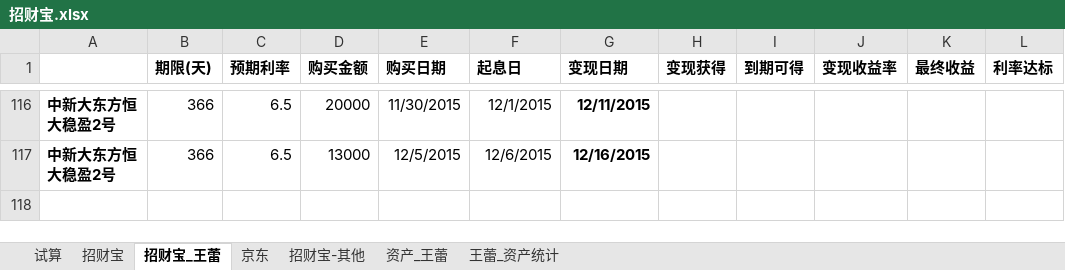
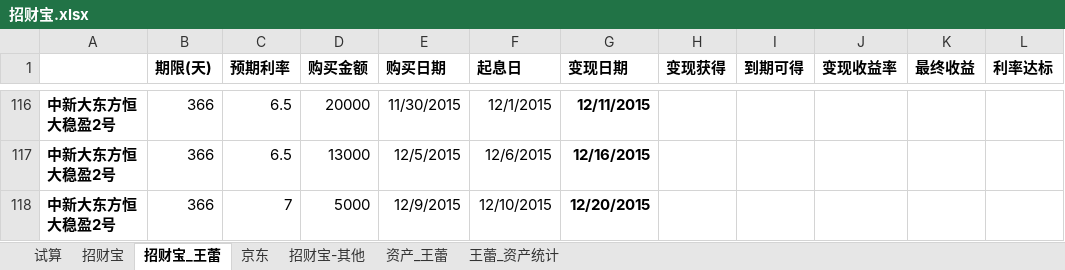
Before and after one commit to cnmud/832588m1pwG22w5t74PT0odv657C7m, an Excel workbook: 我的家/招财宝.xlsx, sheet 招财宝_王蕾, drawn as a sheet; only a part is shown, gaps mark what is left out; values as stored, in another font and other column widths than the file's, no borders; the diff names each change by its address in the sheet, - before the commit and + after, or states it on an @@ line.

```diff
--- a/我的家/招财宝.xlsx (sheet 招财宝_王蕾)
+++ b/我的家/招财宝.xlsx (sheet 招财宝_王蕾)
+row 118: 中新大东方恒大稳盈2号 | 366 | 7 | 5000 | 12/9/2015 | 12/10/2015 | 12/20/2015
```
Also changed, not shown: sheet 招财宝, sheet 资产_王蕾, 1 other file.
